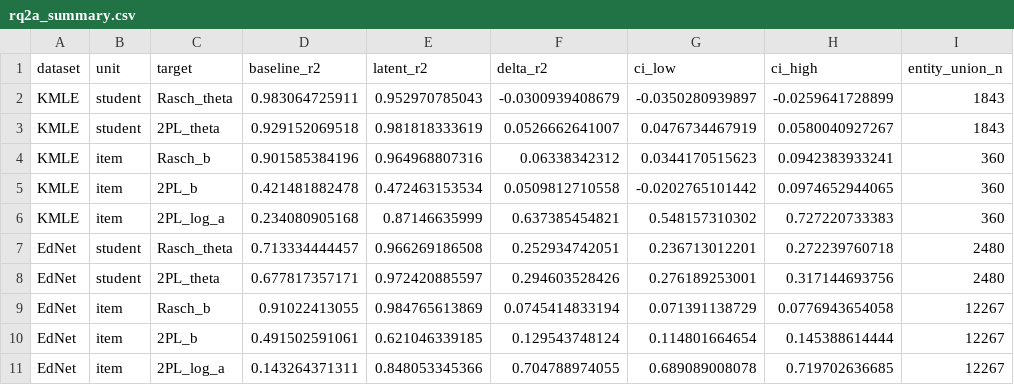
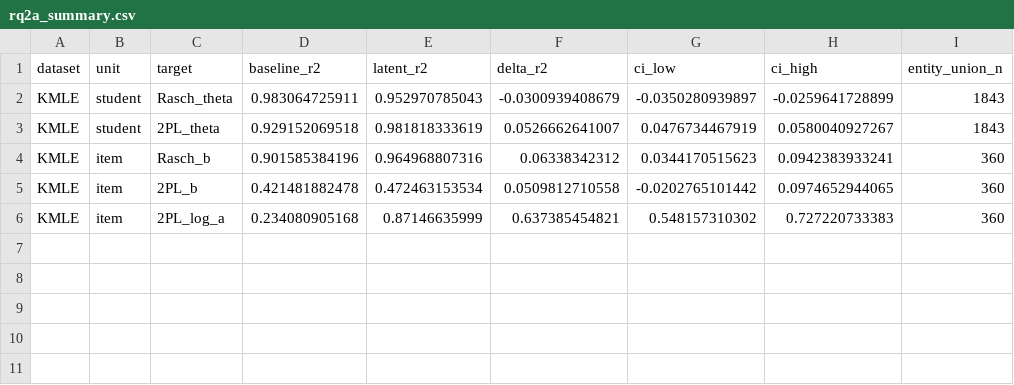
Before and after one commit to dhrim/CDLD_KMLE_EdNet, a CSV file: data/rq2a_summary.csv, drawn as a sheet; the diff names each change by its address in the sheet, - before the commit and + after, or states it on an @@ line.

```diff
--- a/data/rq2a_summary.csv
+++ b/data/rq2a_summary.csv
-row 7: EdNet | student | Rasch_theta | 0.713334444457 | 0.966269186508 | 0.252934742051 | 0.236713012201 | 0.272239760718 | 2480
-row 8: EdNet | student | 2PL_theta | 0.677817357171 | 0.972420885597 | 0.294603528426 | 0.276189253001 | 0.317144693756 | 2480
-row 9: EdNet | item | Rasch_b | 0.91022413055 | 0.984765613869 | 0.0745414833194 | 0.071391138729 | 0.0776943654058 | 12267
-row 10: EdNet | item | 2PL_b | 0.491502591061 | 0.621046339185 | 0.129543748124 | 0.114801664654 | 0.145388614444 | 12267
-row 11: EdNet | item | 2PL_log_a | 0.143264371311 | 0.848053345366 | 0.704788974055 | 0.689089008078 | 0.719702636685 | 12267
```
Also changed, not shown: data/csp_gates.csv, data/irt_paired_bootstrap_summary.csv, 33 other files.
